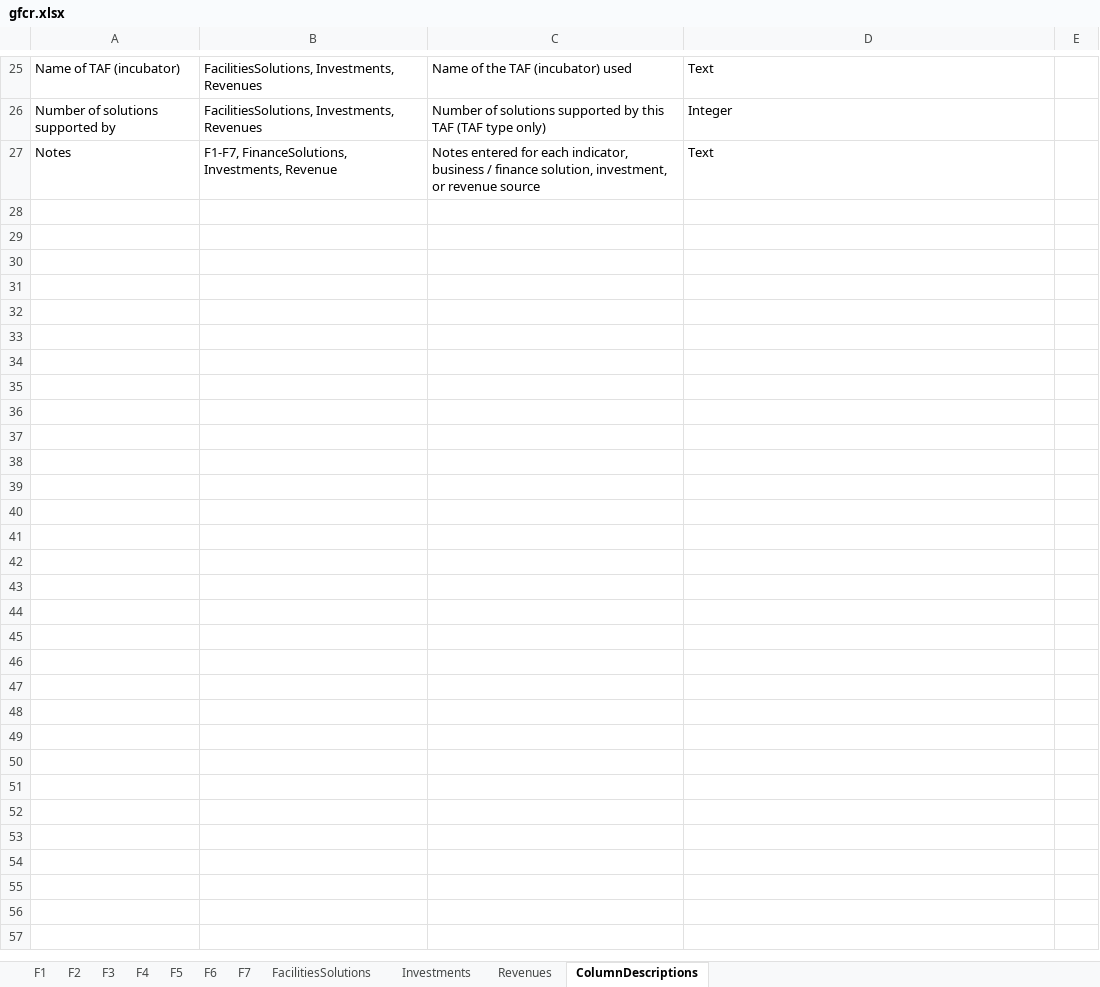
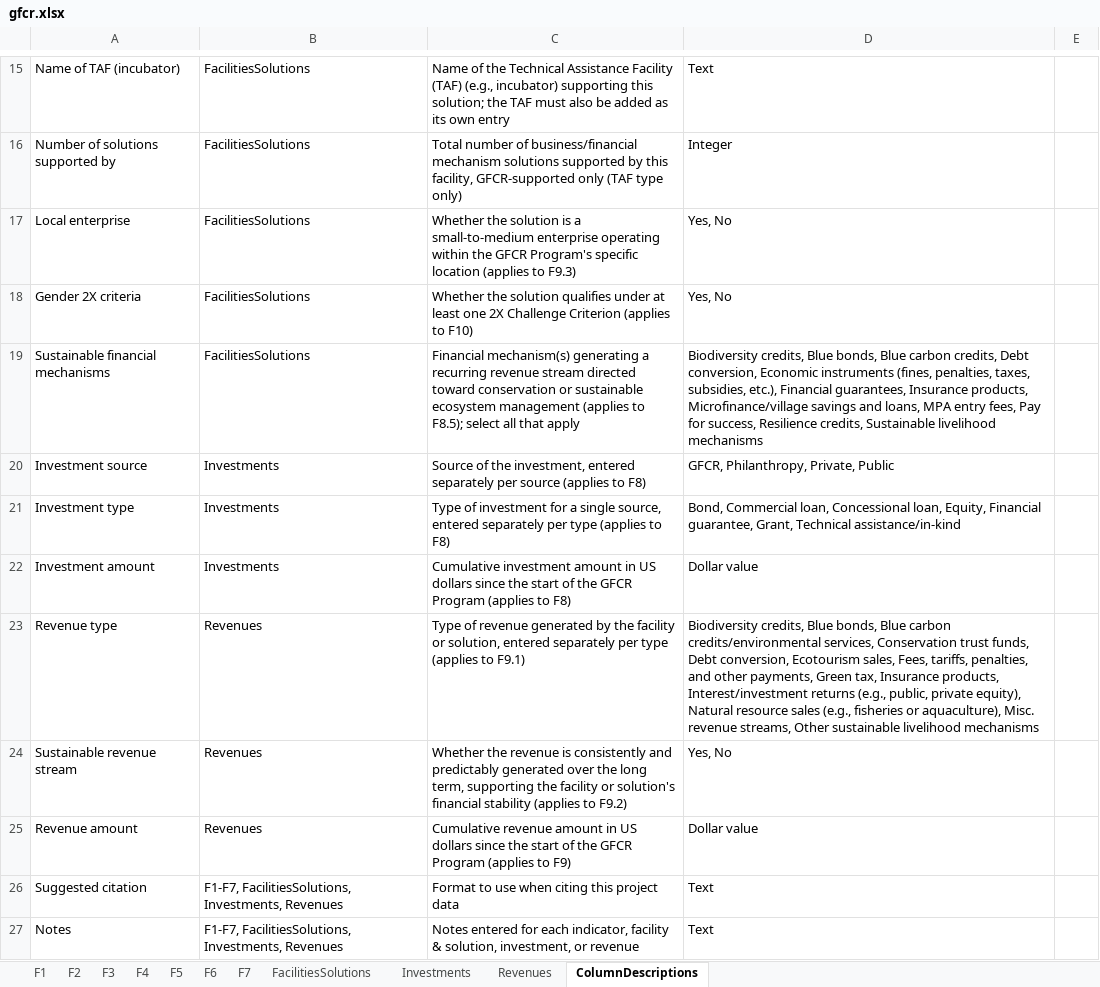
Before and after one commit to data-mermaid/mermaid-api, an Excel workbook: src/api/reports/templates/gfcr.xlsx, sheet ColumnDescriptions, drawn as a sheet; only a part is shown, gaps mark what is left out; values as stored, in another font and other column widths than the file's, no borders; addresses are those after the commit; the diff covers the shown part only; the diff names each change by its address in the sheet, - before the commit and + after, or states it on an @@ line.

Commit message:
tweak GFCR report shape

```diff
--- a/src/api/reports/templates/gfcr.xlsx (sheet ColumnDescriptions)
+++ b/src/api/reports/templates/gfcr.xlsx (sheet ColumnDescriptions)
-B15:B16: FacilitiesSolutions, Investments, Revenues
+B15:B16: FacilitiesSolutions
-C15: …of the TAF (incubator) used
+C15: …of the Technical Assistance Facility (TAF) (e.g., incubator) supporting this solution; the TAF must also be added as its own entry
-C16: Number of solutions supported by this TAF (TAF type…
+C16: Total number of business/financial mechanism solutions supported by this facility, GFCR-supported only (TAF type…
+row 17: Local enterprise | FacilitiesSolutions | Whether the solution is a small-to-medium enterprise operating within the GFCR Program's specific location (applies to F9.3) | Yes, No
+row 18: Gender 2X criteria | FacilitiesSolutions | Whether the solution qualifies under at least one 2X Challenge Criterion (applies to F10) | Yes, No
+row 19: Sustainable financial mechanisms | FacilitiesSolutions | Financial mechanism(s) generating a recurring revenue stream directed toward conservation or sustainable ecosystem management (applies to F8.5); select all that apply | Biodiversity credits, Blue bonds, Blue carbon credits, Debt conversion, Economic instruments (fines, penalties, taxes, subsidies, etc.), Financial guarantees, Insurance products, Microfinance/village savings and loans, MPA entry fees, Pay for success, Resilience credits, Sustainable livelihood mechanisms
+row 20: Investment source | Investments | Source of the investment, entered separately per source (applies to F8) | GFCR, Philanthropy, Private, Public
+row 21: Investment type | Investments | Type of investment for a single source, entered separately per type (applies to F8) | Bond, Commercial loan, Concessional loan, Equity, Financial guarantee, Grant, Technical assistance/in-kind
+row 22: Investment amount | Investments | Cumulative investment amount in US dollars since the start of the GFCR Program (applies to F8) | Dollar value
+row 23: Revenue type | Revenues | Type of revenue generated by the facility or solution, entered separately per type (applies to F9.1) | Biodiversity credits, Blue bonds, Blue carbon credits/environmental services, Conservation trust funds, Debt conversion, Ecotourism sales, Fees, tariffs, penalties, and other payments, Green tax, Insurance products, Interest/investment returns (e.g., public, private equity), Natural resource sales (e.g., fisheries or aquaculture), Misc. revenue streams, Other sustainable livelihood mechanisms
+row 24: Sustainable revenue stream | Revenues | Whether the revenue is consistently and predictably generated over the long term, supporting the facility or solution's financial stability (applies to F9.2) | Yes, No
+row 25: Revenue amount | Revenues | Cumulative revenue amount in US dollars since the start of the GFCR Program (applies to F9) | Dollar value
+row 26: Suggested citation | F1-F7, FacilitiesSolutions, Investments, Revenues | Format to use when citing this project data | Text
-B27: F1-F7, FinanceSolutions, Investments, Revenue
+B27: F1-F7, FacilitiesSolutions, Investments, Revenues
-C27: …each indicator, business / finance solution, investment, or revenue source
+C27: …each indicator, facility & solution, investment, or revenue
```
Also changed, not shown: 4 added rows, 14 removed rows, 21 edited cells and cell formats elsewhere in this sheet, sheet F4, sheet F2, sheet F3, sheet F6, sheet F7, sheet F5, 4 more sheets, 4 other files.
